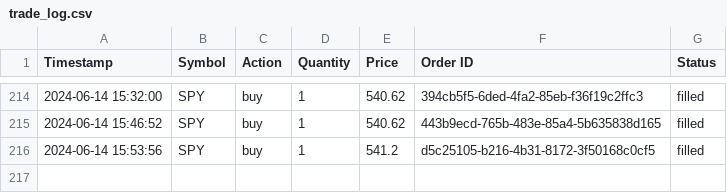
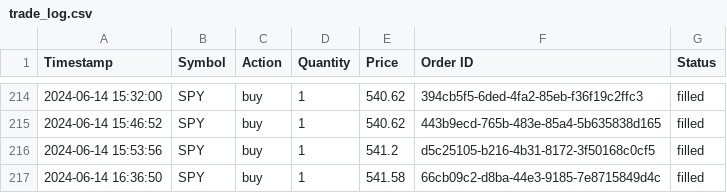
Before and after one commit to Rustam-Aliyev889/Trading_Bot, a CSV file: trade_log.csv, drawn as a sheet; only a part is shown, gaps mark what is left out.

```diff
--- a/trade_log.csv
+++ b/trade_log.csv
@@ -216 +216,2 @@ Timestamp,Symbol,Action,Quantity,Price,Order ID,Status
 2024-06-14 15:53:56,SPY,buy,1,541.2,d5c25105-b216-4b31-8172-3f50168c0cf5,filled
+2024-06-14 16:36:50,SPY,buy,1,541.58,66cb09c2-d8ba-44e3-9185-7e8715849d4c,filled
```
Also changed, not shown: performance_log.csv, 2 other files.
